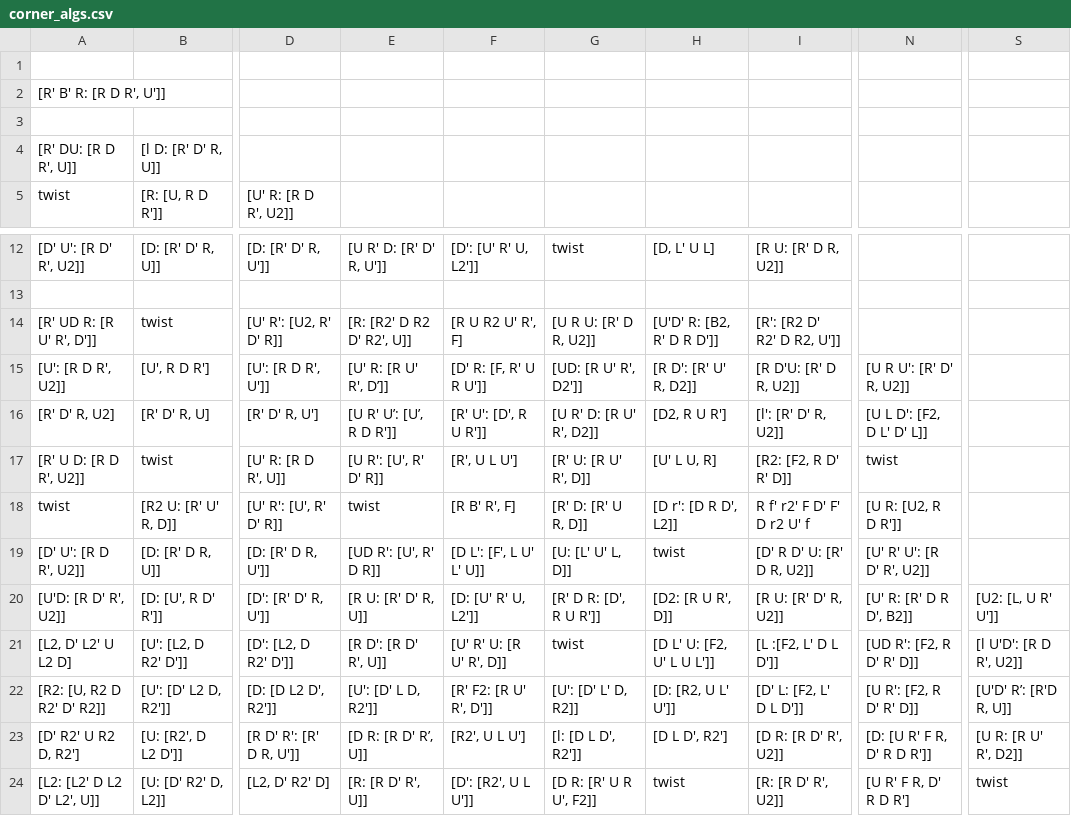
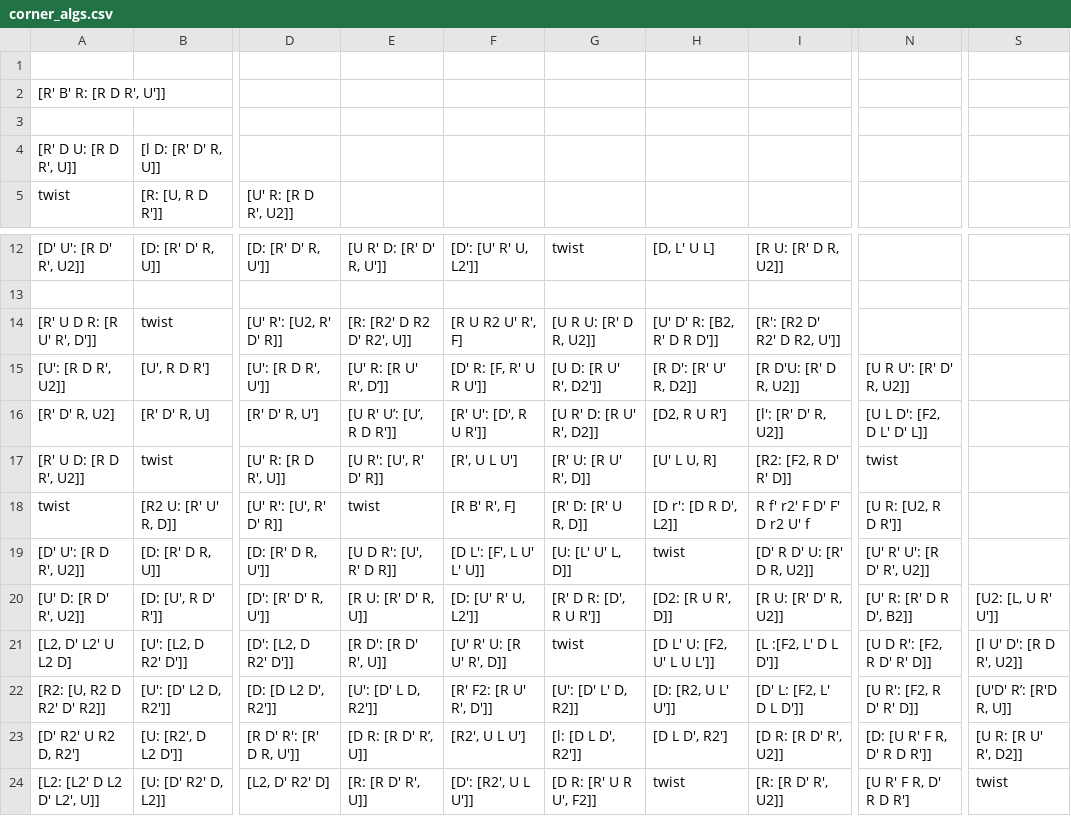
Before and after one commit to JBoulic/JBoulic.github.io, a CSV file: cube/data/corner_algs.csv, drawn as a sheet; only a part is shown, gaps mark what is left out; the diff names each change by its address in the sheet, - before the commit and + after, or states it on an @@ line.

```diff
--- a/cube/data/corner_algs.csv
+++ b/cube/data/corner_algs.csv
-A4: [R' DU: [R D R', U]]
+A4: [R' D U: [R D R', U]]
-A14: [R' UD R: [R U' R', D']]
+A14: [R' U D R: [R U' R', D']]
-H14: [U'D' R: [B2, R' D R D']]
+H14: [U' D' R: [B2, R' D R D']]
-G15: [UD: [R U' R', D2']]
+G15: [U D: [R U' R', D2']]
-E19: [UD R': [U', R' D R]]
+E19: [U D R': [U', R' D R]]
-A20: [U'D: [R D' R', U2]]
+A20: [U' D: [R D' R', U2]]
-N21: [UD R': [F2, R D' R' D]]
+N21: [U D R': [F2, R D' R' D]]
-S21: [l U'D': [R D R', U2]]
+S21: [l U' D': [R D R', U2]]
```
Also changed, not shown: cube/data/edge_algs.csv, cube/data/letter_pair_words.csv, 6 other files.
